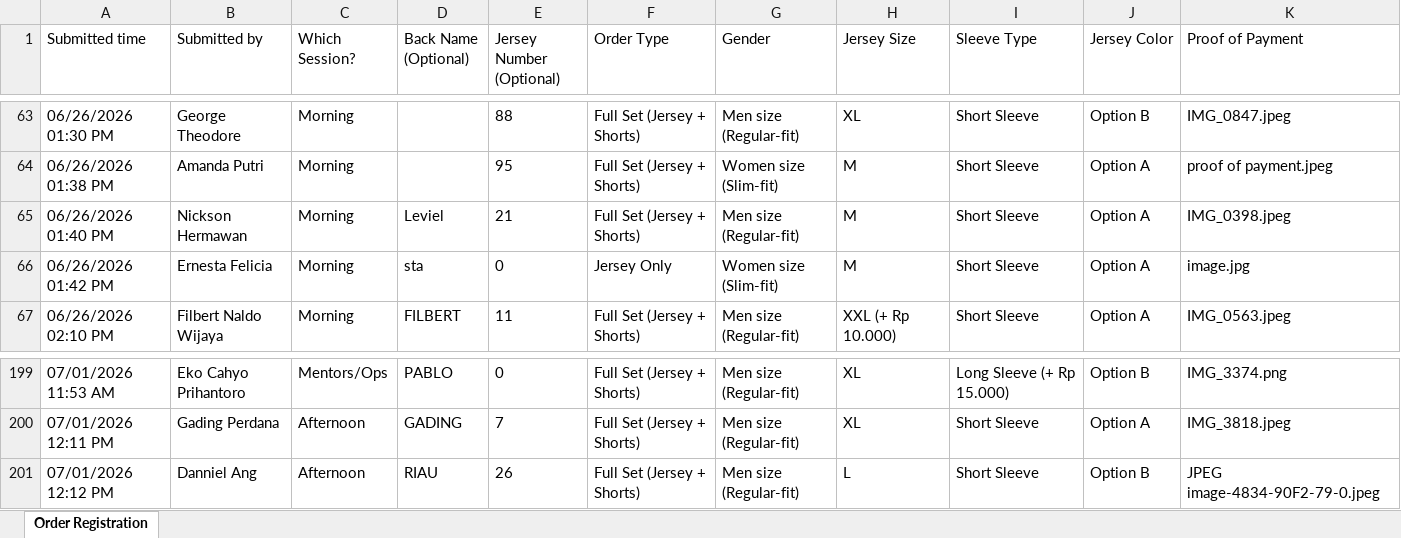
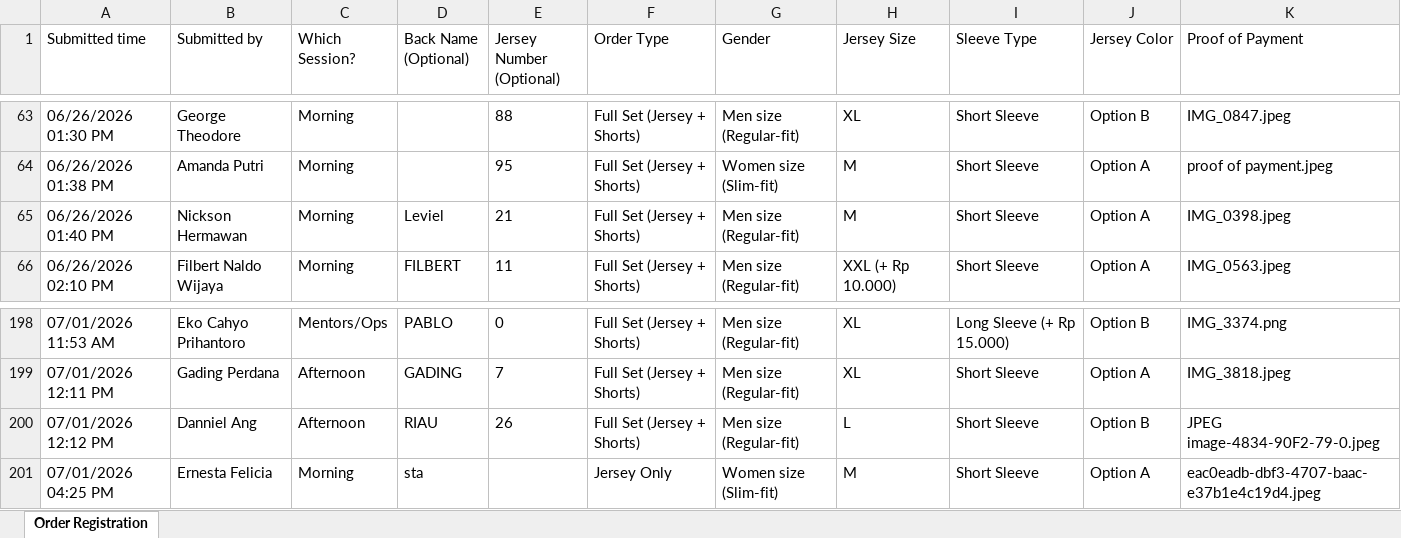
Before and after one commit to pisciva/JerseyC9, an Excel workbook: public/data/orders.xlsx, sheet Order Registration, drawn as a sheet; only a part is shown, gaps mark what is left out; values as stored, in another font and other column widths than the file's, no borders; removed rows and columns are numbered as before the commit, all else as after; the diff names each change by its address in the sheet, - before the commit and + after, or states it on an @@ line.

Commit message:
update

```diff
--- a/public/data/orders.xlsx (sheet Order Registration)
+++ b/public/data/orders.xlsx (sheet Order Registration)
-row 66: 06/26/2026 01:42 PM | Ernesta Felicia | Morning | sta | 0 | Jersey Only | Women size (Slim-fit) | M | Short Sleeve | Option A | image.jpg
+row 201: 07/01/2026 04:25 PM | Ernesta Felicia | Morning | sta |  | Jersey Only | Women size (Slim-fit) | M | Short Sleeve | Option A | eac0eadb-dbf3-4707-baac-e37b1e4c19d4.jpeg
```
